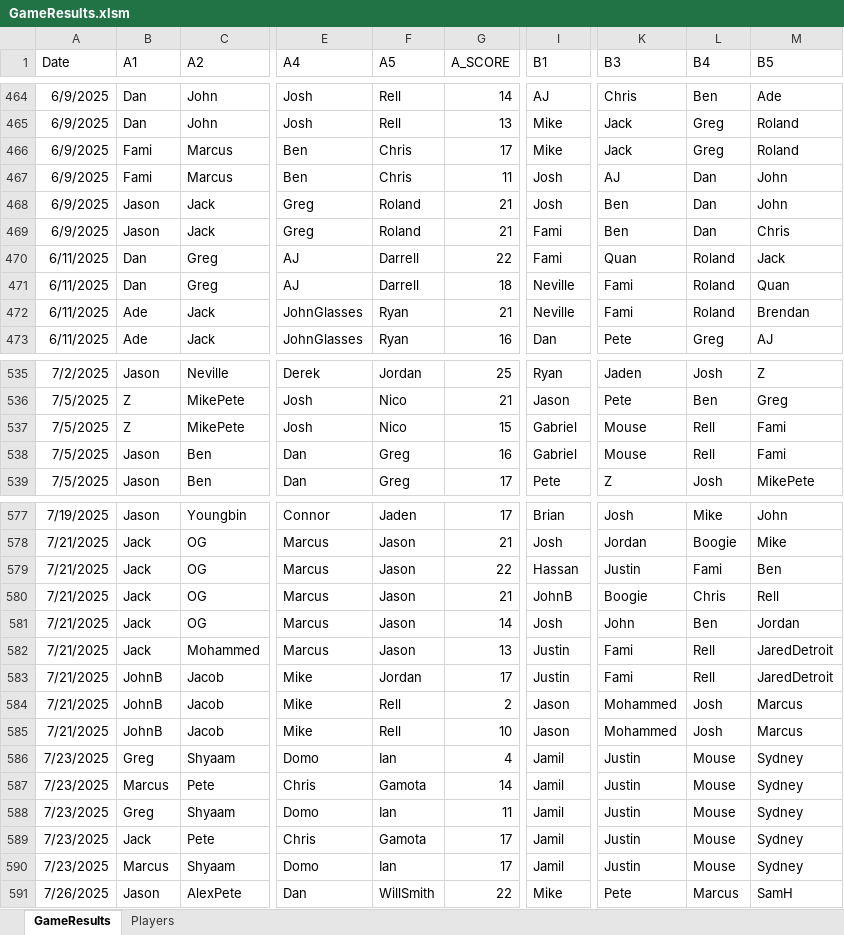
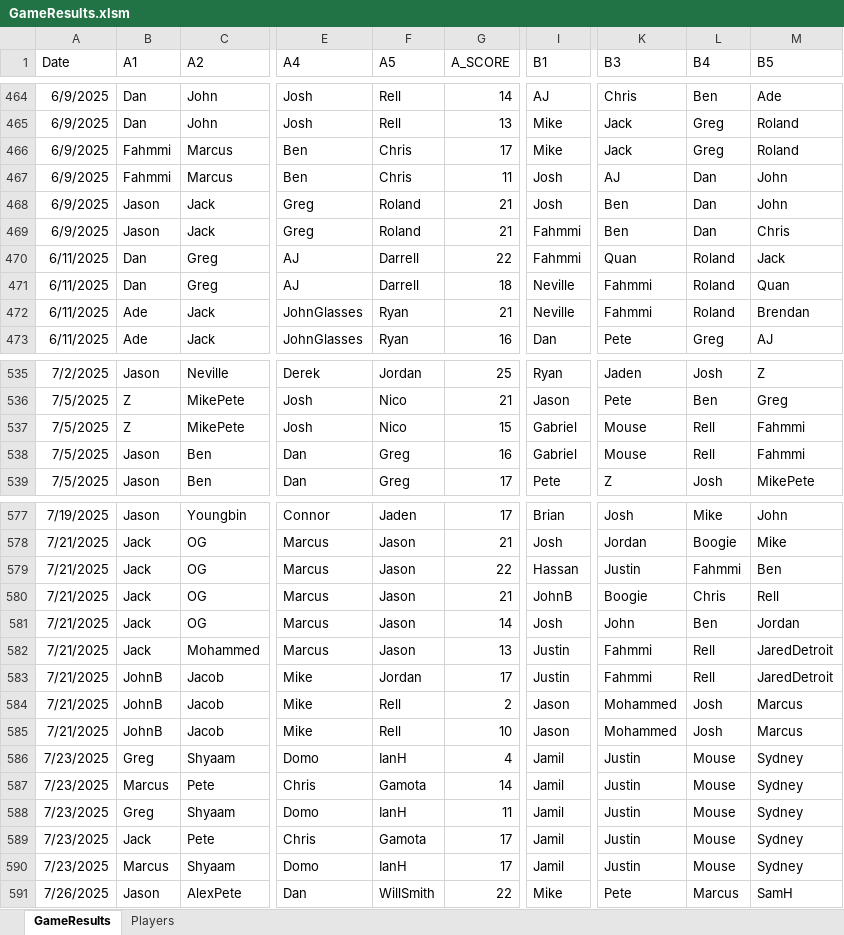
Before and after one commit to jmgjasongardner/naismith-nerds, an Excel workbook: collective_bball/GameResults.xlsm, sheet GameResults, drawn as a sheet; only a part is shown, gaps mark what is left out; values as stored, in another font and other column widths than the file's, no borders; the diff covers the shown part only; the diff names each change by its address in the sheet, - before the commit and + after, or states it on an @@ line.

```diff
--- a/collective_bball/GameResults.xlsm (sheet GameResults)
+++ b/collective_bball/GameResults.xlsm (sheet GameResults)
-B466:B467 (A1): Fami
+B466:B467 (A1): Fahmmi
-I469:I470 (B1): Fami
+I469:I470 (B1): Fahmmi
-K471:K472 (B3): Fami
+K471:K472 (B3): Fahmmi
-M537:M538 (B5): Fami
+M537:M538 (B5): Fahmmi
-L579 (B4): Fami
+L579 (B4): Fahmmi
-K582:K583 (B3): Fami
+K582:K583 (B3): Fahmmi
-F586 (A5): Ian
+F586 (A5): IanH
-F588 (A5): Ian
+F588 (A5): IanH
-F590 (A5): Ian
+F590 (A5): IanH
```
Also changed, not shown: 41 edited cells elsewhere in this sheet, sheet Players, 20 other files.
